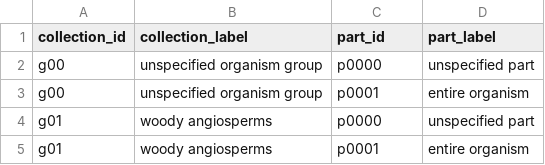
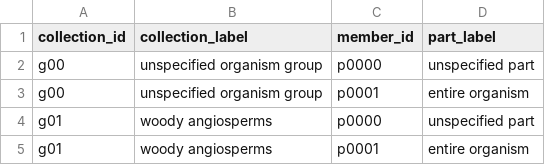
Before and after one commit to tdwg/ac, a CSV file: views/code/part_collection_join.csv, drawn as a sheet; only a part is shown.

Commit message:
fix column labels

```diff
--- a/views/code/part_collection_join.csv
+++ b/views/code/part_collection_join.csv
@@ -1,2 +1,2 @@
-collection_id,collection_label,part_id,part_label
+collection_id,collection_label,member_id,part_label
 g00,unspecified organism group,p0000,unspecified part
```
Also changed, not shown: views/code/skos_collections.csv, 1 other file.
